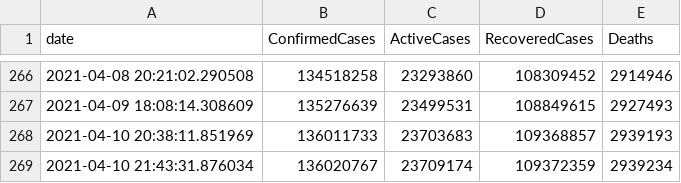
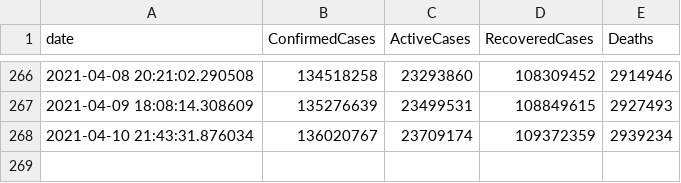
Before and after one commit to OanaTudu/Covid19, a CSV file: global_cases_all.csv, drawn as a sheet; only a part is shown, gaps mark what is left out; the diff names each change by its address in the sheet, - before the commit and + after, or states it on an @@ line.

```diff
--- a/global_cases_all.csv
+++ b/global_cases_all.csv
-row 268: 2021-04-10 20:38:11.851969 | 136011733 | 23703683 | 109368857 | 2939193
```
Also changed, not shown: global_cases_ca.csv, global_cases_la.csv, 3 other files.
